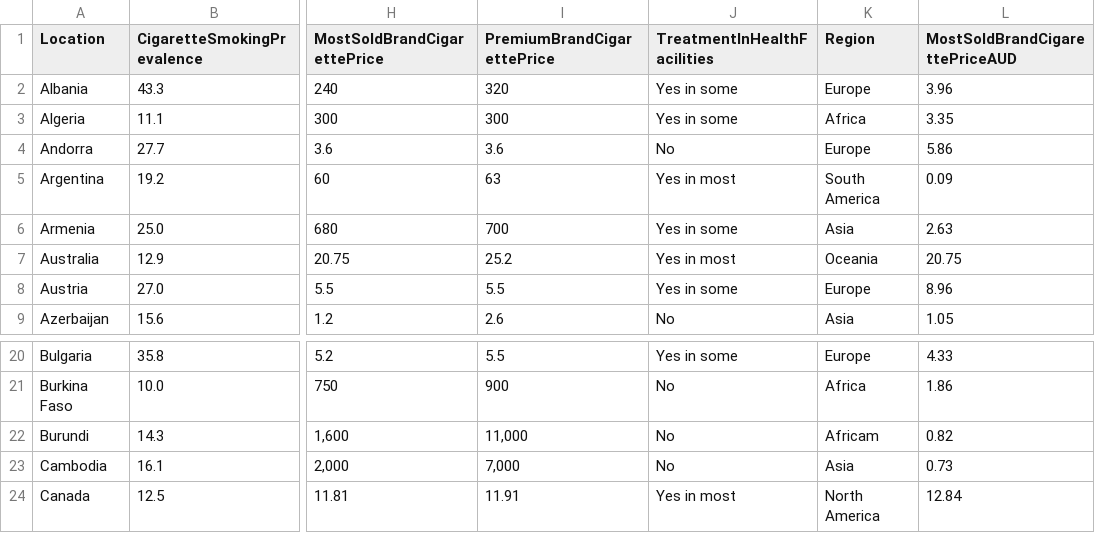
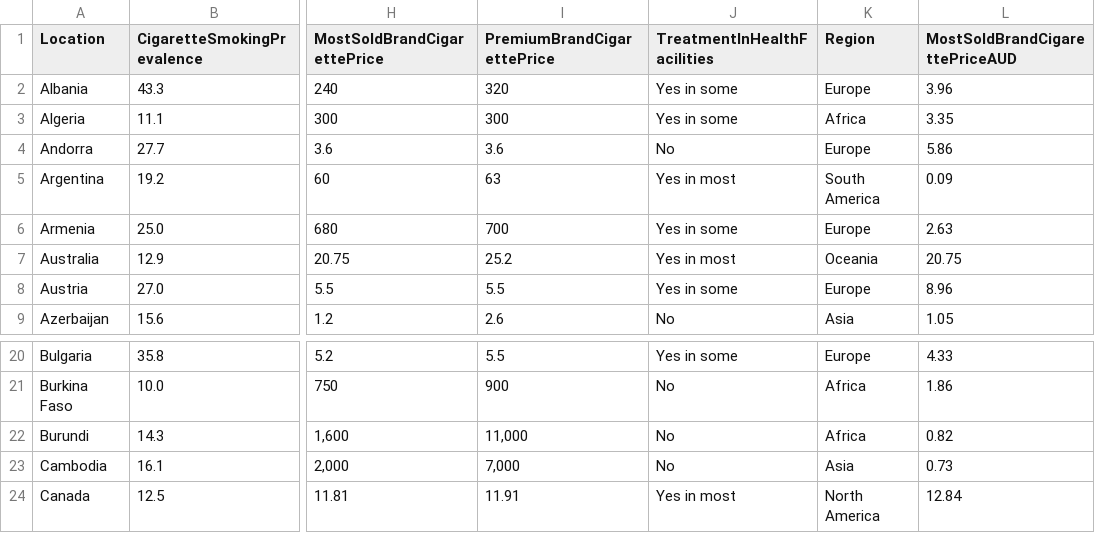
Before and after one commit to CaiHeShun/FIT3179A2, a CSV file: data/SmokingAndTobaccoData2018_Wrangled_Cleaned.csv, drawn as a sheet; only a part is shown, gaps mark what is left out; the diff names each change by its address in the sheet, - before the commit and + after, or states it on an @@ line.

Commit message:
Update value for region

```diff
--- a/data/SmokingAndTobaccoData2018_Wrangled_Cleaned.csv
+++ b/data/SmokingAndTobaccoData2018_Wrangled_Cleaned.csv
-K6 (Region): Asia
+K6 (Region): Europe
-K22 (Region): Africam
+K22 (Region): Africa
```
